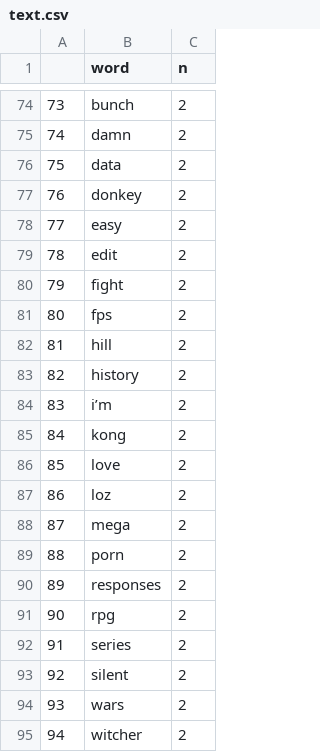
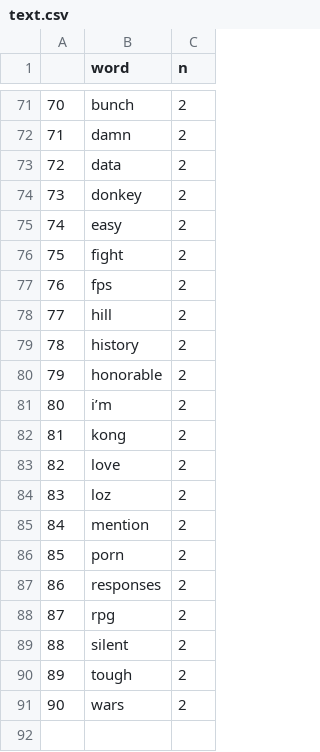
Before and after one commit to dCraigJones/reddit_scrapes, a CSV file: ref/text.csv, drawn as a sheet; only a part is shown, gaps mark what is left out; removed rows and columns are numbered as before the commit, all else as after; the diff covers the shown part only; the diff names each change by its address in the sheet, - before the commit and + after, or states it on an @@ line.

```diff
--- a/ref/text.csv
+++ b/ref/text.csv
@@ column A renumbered between rows 3 and 91 @@
-row 79: 78 | edit | 2
+row 80: 79 | honorable | 2
-B85 (word): mega
+B85 (word): mention
-row 92: 91 | series | 2
+row 90: 89 | tough | 2
-row 95: 94 | witcher | 2
```
Also changed, not shown: 15 added rows, 18 removed rows and 23 edited cells elsewhere in this file, 1 other file.
